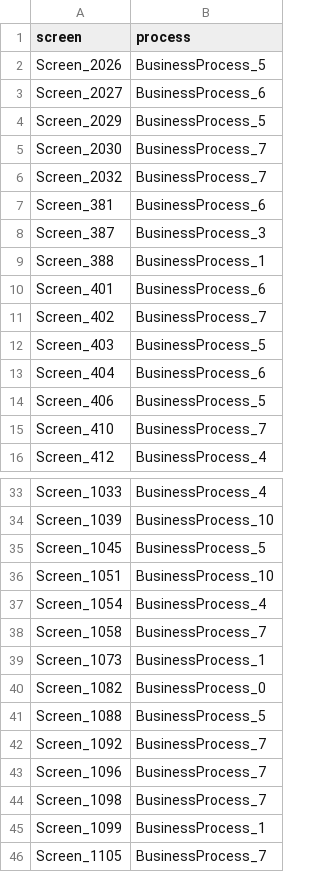
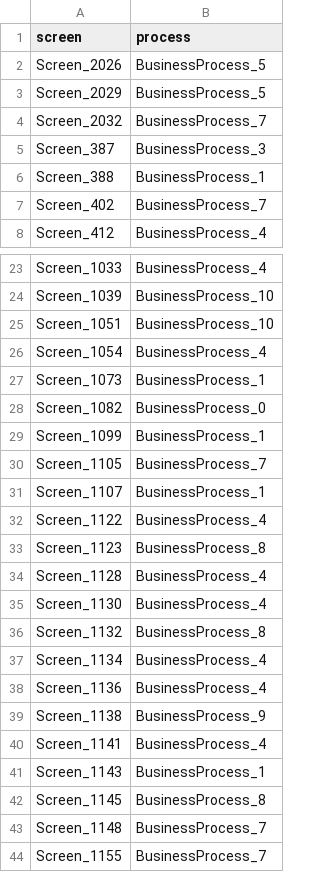
Before and after one commit to pospisilboh/ScreenDocumentation, a CSV file: ImportFromFile/screen_process.csv, drawn as a sheet; only a part is shown, gaps mark what is left out; the shorter side is filled out with more unchanged rows; the diff covers the shown part only; the diff names each change by its address in the sheet, - before the commit and + after, or states it on an @@ line.

```diff
--- a/ImportFromFile/screen_process.csv
+++ b/ImportFromFile/screen_process.csv
-row 3: Screen_2027 | BusinessProcess_6
-row 5: Screen_2030 | BusinessProcess_7
-row 7: Screen_381 | BusinessProcess_6
-row 10: Screen_401 | BusinessProcess_6
-row 12: Screen_403 | BusinessProcess_5
-row 13: Screen_404 | BusinessProcess_6
-row 14: Screen_406 | BusinessProcess_5
-row 15: Screen_410 | BusinessProcess_7
-row 35: Screen_1045 | BusinessProcess_5
-row 38: Screen_1058 | BusinessProcess_7
-row 41: Screen_1088 | BusinessProcess_5
-row 42: Screen_1092 | BusinessProcess_7
-row 43: Screen_1096 | BusinessProcess_7
-row 44: Screen_1098 | BusinessProcess_7
```
Also changed, not shown: 31 removed rows elsewhere in this file.
